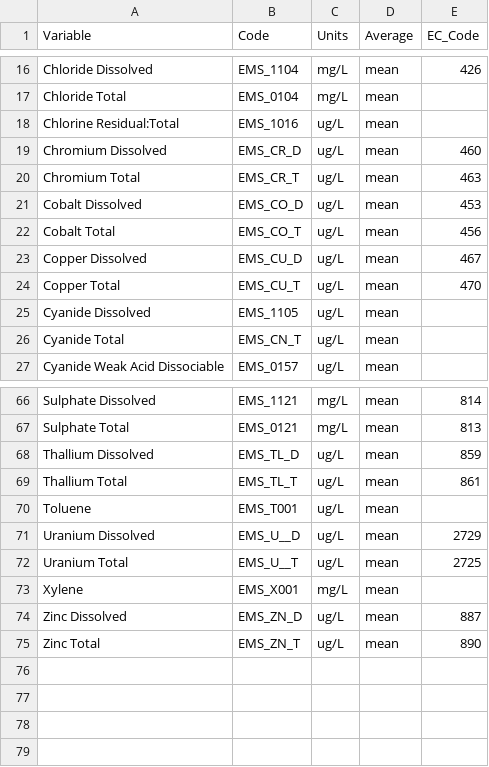
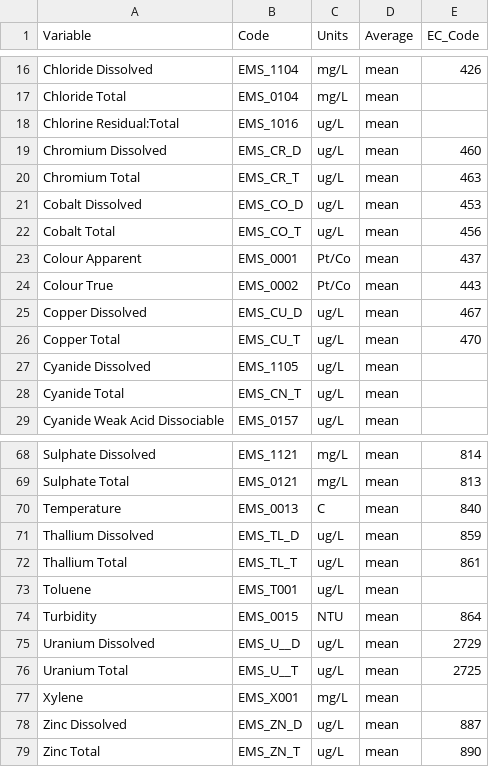
Before and after one commit to bcgov/wqbc, a CSV file: data-raw/codes.csv, drawn as a sheet; only a part is shown, gaps mark what is left out.

Commit message:
add Color, Temperature and Turbidity codes and units

```diff
--- a/data-raw/codes.csv
+++ b/data-raw/codes.csv
@@ -22,2 +22,4 @@ Cobalt Dissolved,EMS_CO_D,ug/L,mean,453
 Cobalt Total,EMS_CO_T,ug/L,mean,456
+Colour Apparent,EMS_0001,Pt/Co,mean,437
+Colour True,EMS_0002,Pt/Co,mean,443
 Copper Dissolved,EMS_CU_D,ug/L,mean,467
@@ -67,2 +69,3 @@ Sulphate Dissolved,EMS_1121,mg/L,mean,814
 Sulphate Total,EMS_0121,mg/L,mean,813
+Temperature,EMS_0013,C,mean,840
 Thallium Dissolved,EMS_TL_D,ug/L,mean,859
@@ -70,2 +73,3 @@ Thallium Total,EMS_TL_T,ug/L,mean,861
 Toluene,EMS_T001,ug/L,mean,
+Turbidity,EMS_0015,NTU,mean,864
 Uranium Dissolved,EMS_U__D,ug/L,mean,2729
```
Also changed, not shown: 12 other files.
